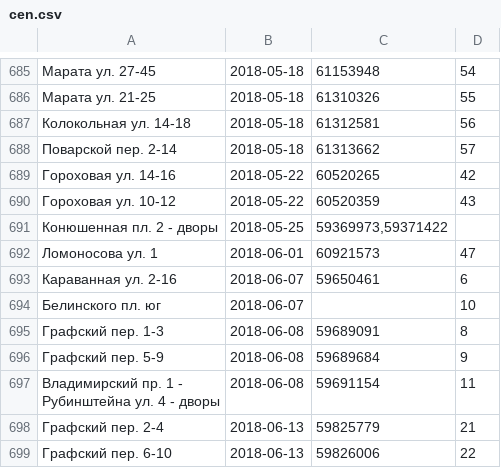
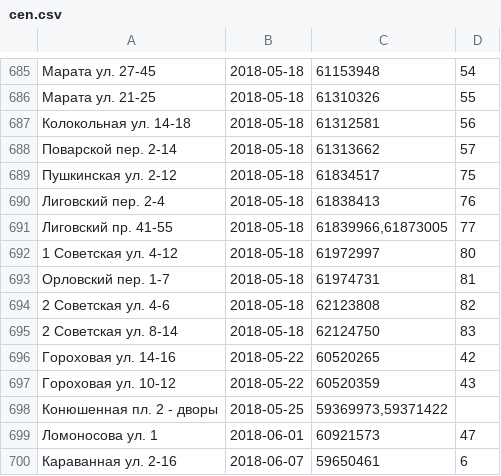
Before and after one commit to AntonKhorev/oplofk, a CSV file: cen.csv, drawn as a sheet; only a part is shown, gaps mark what is left out; the shorter side is filled out with more unchanged rows; the diff names each change by its address in the sheet, - before the commit and + after, or states it on an @@ line.

```diff
--- a/cen.csv
+++ b/cen.csv
+row 689: Пушкинская ул. 2-12 | 2018-05-18 | 61834517 | 75
+row 690: Лиговский пер. 2-4 | 2018-05-18 | 61838413 | 76
+row 691: Лиговский пр. 41-55 | 2018-05-18 | 61839966,61873005 | 77
+row 692: 1 Советская ул. 4-12 | 2018-05-18 | 61972997 | 80
+row 693: Орловский пер. 1-7 | 2018-05-18 | 61974731 | 81
+row 694: 2 Советская ул. 4-6 | 2018-05-18 | 62123808 | 82
+row 695: 2 Советская ул. 8-14 | 2018-05-18 | 62124750 | 83
```
Also changed, not shown: adm.csv, 12 other files.
